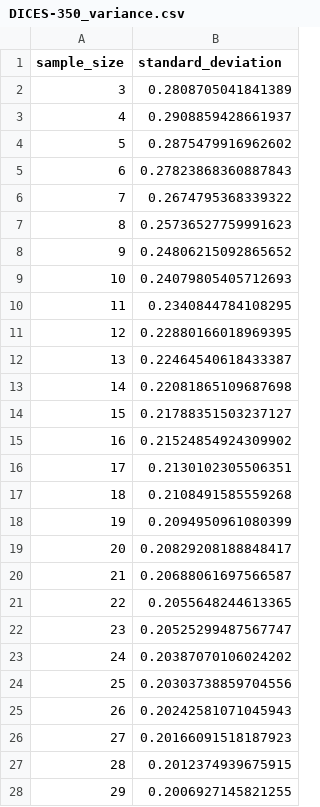
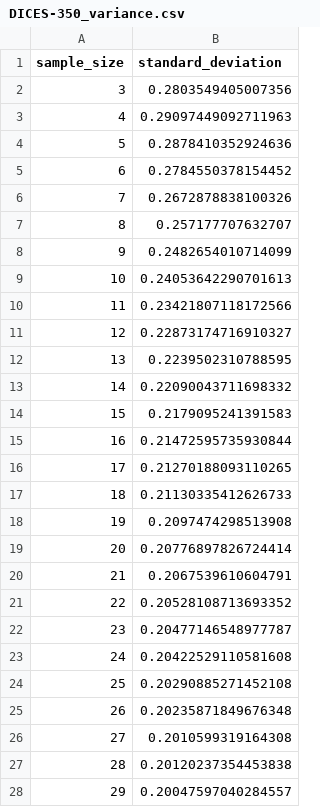
Before and after one commit to dimits-ts/aposteriori-unimodality, a CSV file: cache/DICES-350_variance.csv, drawn as a sheet; only a part is shown; the diff covers the shown part only.

```diff
--- a/cache/DICES-350_variance.csv
+++ b/cache/DICES-350_variance.csv
@@ -1,28 +1,28 @@
 sample_size,standard_deviation
-3,0.2808705041841389
-4,0.2908859428661937
-5,0.2875479916962602
-6,0.27823868360887843
-7,0.2674795368339322
-8,0.25736527759991623
-9,0.24806215092865652
-10,0.24079805405712693
-11,0.2340844784108295
-12,0.22880166018969395
-13,0.22464540618433387
-14,0.22081865109687698
-15,0.21788351503237127
-16,0.21524854924309902
-17,0.2130102305506351
-18,0.2108491585559268
-19,0.2094950961080399
-20,0.20829208188848417
-21,0.20688061697566587
-22,0.2055648244613365
-23,0.20525299487567747
-24,0.20387070106024202
-25,0.20303738859704556
-26,0.20242581071045943
-27,0.20166091518187923
-28,0.2012374939675915
-29,0.2006927145821255
+3,0.2803549405007356
+4,0.29097449092711963
+5,0.2878410352924636
+6,0.2784550378154452
+7,0.2672878838100326
+8,0.257177707632707
+9,0.2482654010714099
+10,0.24053642290701613
+11,0.23421807118172566
+12,0.22873174716910327
+13,0.2239502310788595
+14,0.22090043711698332
+15,0.2179095241391583
+16,0.21472595735930844
+17,0.21270188093110265
+18,0.21130335412626733
+19,0.2097474298513908
+20,0.20776897826724414
+21,0.2067539610604791
+22,0.20528108713693352
+23,0.20477146548977787
+24,0.20422529110581608
+25,0.20290885271452108
+26,0.20235871849676348
+27,0.2010599319164308
+28,0.20120237354453838
+29,0.20047597040284557
```
Also changed, not shown: 93 edited cells elsewhere in this file, output/dices-350.csv, output/dices-990.csv, 25 other files.
